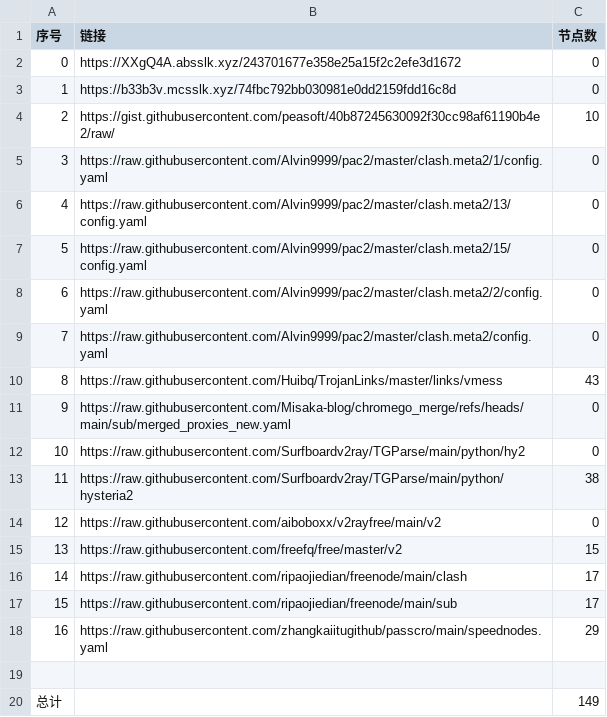
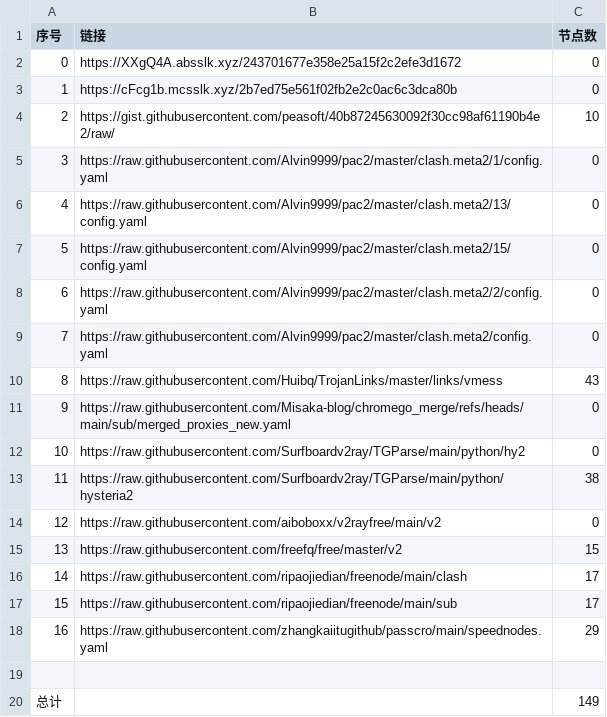
Before and after one commit to liuhtt/liunomorewalls, a CSV file: list_result.csv, drawn as a sheet.

```diff
--- a/list_result.csv
+++ b/list_result.csv
@@ -2,3 +2,3 @@
 0,https://XXgQ4A.absslk.xyz/243701677e358e25a15f2c2efe3d1672,0
-1,https://b33b3v.mcsslk.xyz/74fbc792bb030981e0dd2159fdd16c8d,0
+1,https://cFcg1b.mcsslk.xyz/2b7ed75e561f02fb2e2c0ac6c3dca80b,0
 2,https://gist.githubusercontent.com/peasoft/40b87245630092f30cc98af61190b4e2/raw/,10
```
Also changed, not shown: 3 other files.
